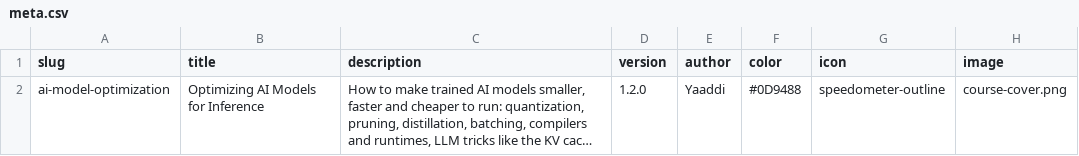
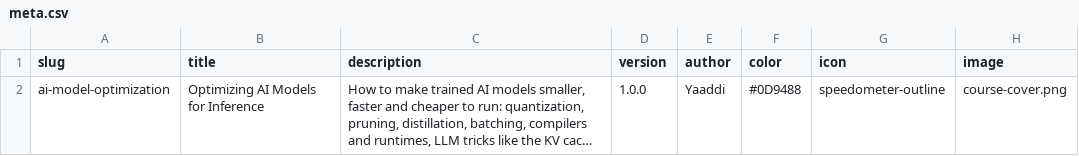
Before and after one commit to yaaddi-courses/ai-model-optimization, a CSV file: source/meta.csv, drawn as a sheet; long unchanged cells end in …; the diff names each change by its address in the sheet, - before the commit and + after, or states it on an @@ line.

```diff
--- a/source/meta.csv
+++ b/source/meta.csv
-D2 (version): 1.2.0
+D2 (version): 1.0.0
```
Also changed, not shown: 4 other files.
